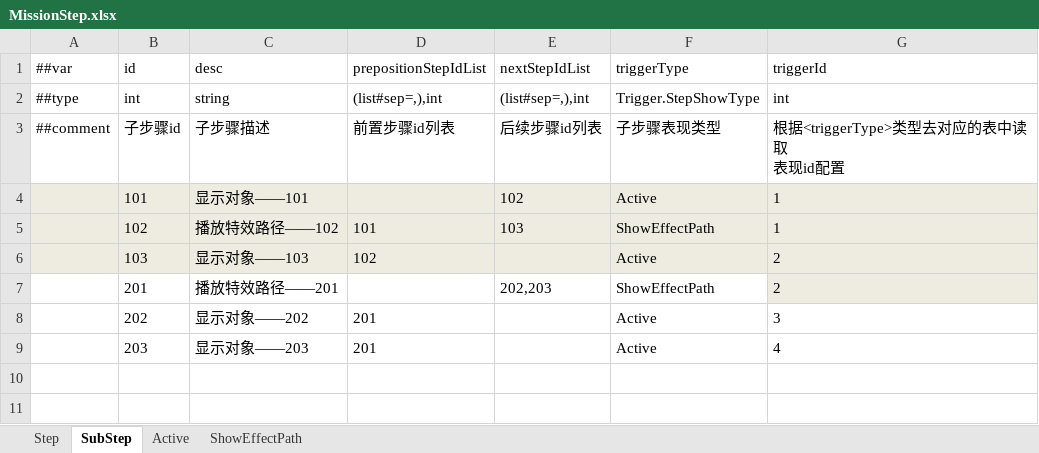
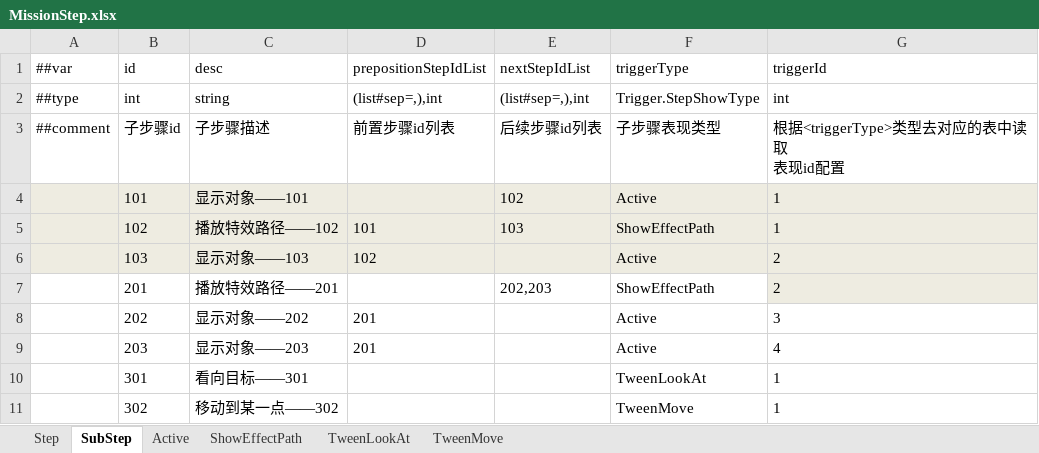
Before and after one commit to ShuaiMissYi/MissFrame, an Excel workbook: MissFrame/LuBan/Config/Datas/ProjectExcel/MissionStep.xlsx, sheet SubStep, drawn as a sheet; values as stored, in another font and other column widths than the file's, no borders; the diff names each change by its address in the sheet, - before the commit and + after, or states it on an @@ line.

Commit message:
增加对象的移动功能   TweenMove

```diff
--- a/MissFrame/LuBan/Config/Datas/ProjectExcel/MissionStep.xlsx (sheet SubStep)
+++ b/MissFrame/LuBan/Config/Datas/ProjectExcel/MissionStep.xlsx (sheet SubStep)
+sheet tab: TweenLookAt
+sheet tab: TweenMove
+row 10:  | 301 | 看向目标——301 |  |  | TweenLookAt | 1
+row 11:  | 302 | 移动到某一点——302 |  |  | TweenMove | 1
```
Also changed, not shown: sheet Step, MissFrame/LuBan/Config/Datas/ProjectExcel/Resources.xlsx, MissFrame/LuBan/Config/Datas/__enums__.xlsx, 33 other files.
